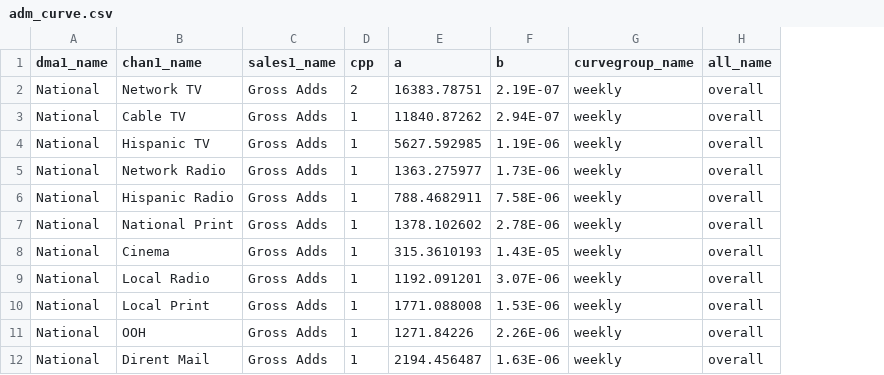
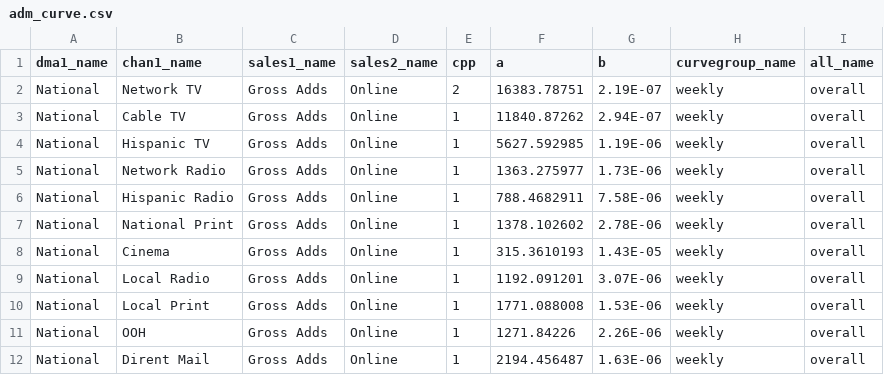
Before and after one commit to truesightconsulting/sprint3, a CSV file: admin/opt/admin/adm_curve.csv, drawn as a sheet; only a part is shown; the diff covers the shown part only; the diff names each change by its address in the sheet, - before the commit and + after, or states it on an @@ line.

```diff
--- a/admin/opt/admin/adm_curve.csv
+++ b/admin/opt/admin/adm_curve.csv
+column D (sales2_name), rows 2-12: all Online
```
Also changed, not shown: 19 added rows elsewhere in this file, admin/opt/admin/adm_modules.csv, admin/opt/admin/adm_output.csv, 5 other files.
